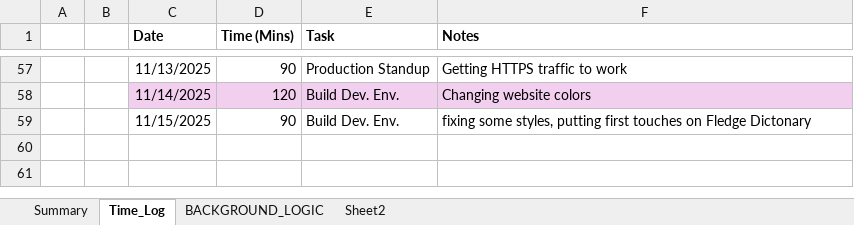
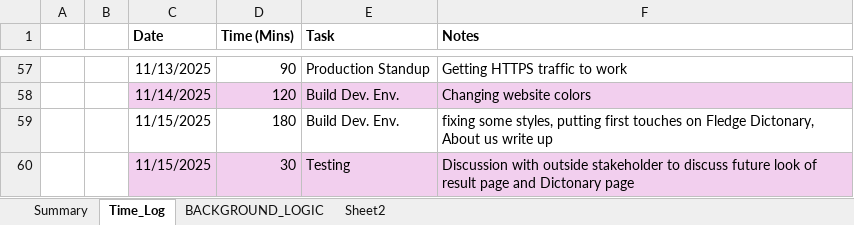
Before and after one commit to cmcfarren23/CMMCFledge, an Excel workbook: 02_WorkingDocs/CMMCFledge_Workbook.xlsx, sheet Time_Log, drawn as a sheet; only a part is shown, gaps mark what is left out; values as stored, in another font and other column widths than the file's, no borders; table styles not drawn; the diff names each change by its address in the sheet, - before the commit and + after, or states it on an @@ line.

Commit message:
About Us text added

```diff
--- a/02_WorkingDocs/CMMCFledge_Workbook.xlsx (sheet Time_Log)
+++ b/02_WorkingDocs/CMMCFledge_Workbook.xlsx (sheet Time_Log)
-D59 (Time (Mins)): 90
+D59 (Time (Mins)): 180
-F59 (Notes): …on Fledge Dictonary
+F59 (Notes): …on Fledge Dictonary, About us write up
+row 60:  |  | 11/15/2025 | 30 | Testing | Discussion with outside stakeholder to discuss future look of result page and Dictonary page
```
Also changed, not shown: sheet BACKGROUND_LOGIC, charts or pictures, 6 other files.
